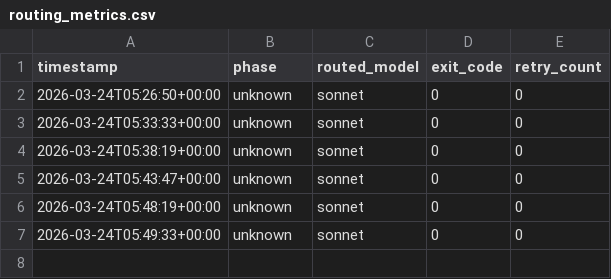
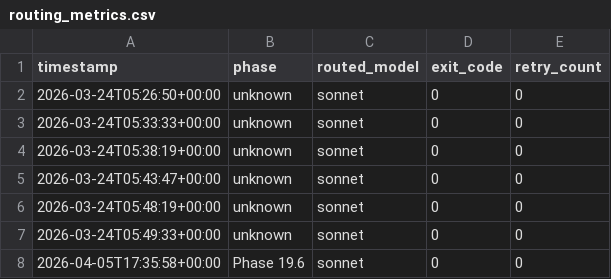
Before and after one commit to alexandrebignalet/mona, a CSV file: routing_metrics.csv, drawn as a sheet.

```diff
--- a/routing_metrics.csv
+++ b/routing_metrics.csv
@@ -7 +7,2 @@ timestamp,phase,routed_model,exit_code,retry_count
 2026-03-24T05:49:33+00:00,unknown,sonnet,0,0
+2026-04-05T17:35:58+00:00,Phase 19.6,sonnet,0,0
```
Also changed, not shown: loop_metrics.csv, 43 other files.
